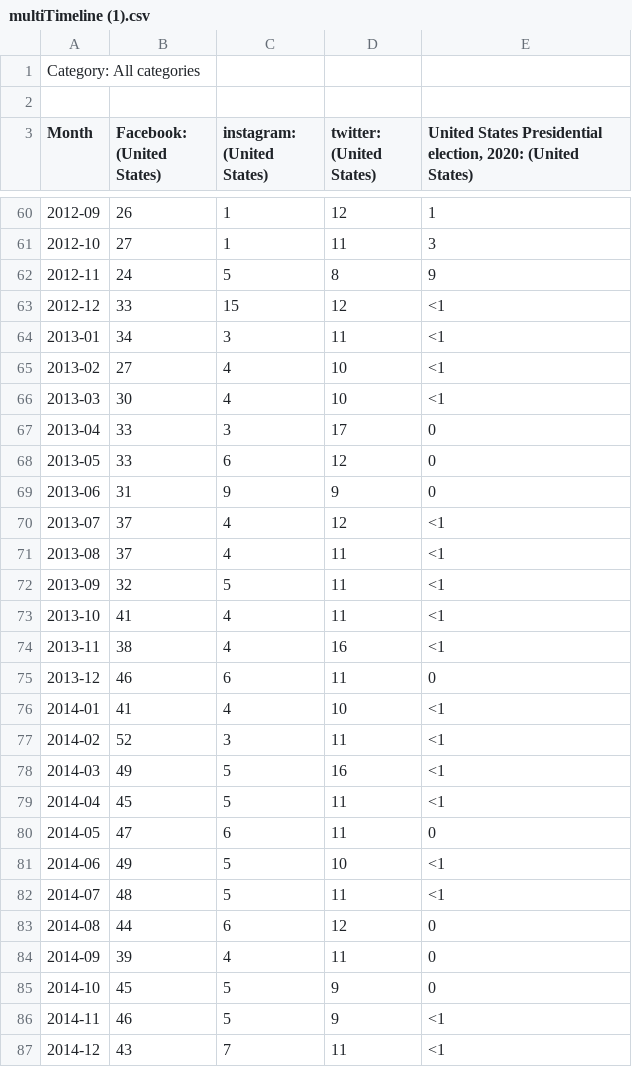
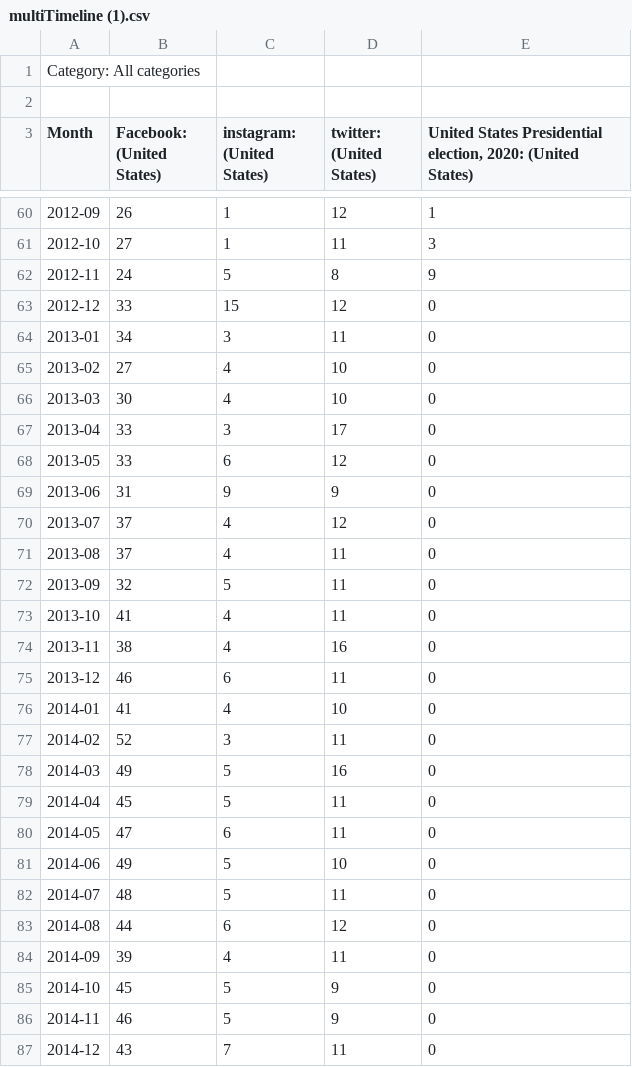
Before and after one commit to tacostreets/it125-time-series-analysis, a CSV file: multiTimeline (1).csv, drawn as a sheet; only a part is shown, gaps mark what is left out; the diff covers the shown part only.

```diff
--- a/multiTimeline (1).csv
+++ b/multiTimeline (1).csv
@@ -62,6 +62,6 @@ Month,Facebook: (United States),instagram: (United States),twitter: (United Stat
 2012-11,24,5,8,9
-2012-12,33,15,12,<1
-2013-01,34,3,11,<1
-2013-02,27,4,10,<1
-2013-03,30,4,10,<1
+2012-12,33,15,12,0
+2013-01,34,3,11,0
+2013-02,27,4,10,0
+2013-03,30,4,10,0
 2013-04,33,3,17,0
@@ -69,15 +69,15 @@ Month,Facebook: (United States),instagram: (United States),twitter: (United Stat
 2013-06,31,9,9,0
-2013-07,37,4,12,<1
-2013-08,37,4,11,<1
-2013-09,32,5,11,<1
-2013-10,41,4,11,<1
-2013-11,38,4,16,<1
+2013-07,37,4,12,0
+2013-08,37,4,11,0
+2013-09,32,5,11,0
+2013-10,41,4,11,0
+2013-11,38,4,16,0
 2013-12,46,6,11,0
-2014-01,41,4,10,<1
-2014-02,52,3,11,<1
-2014-03,49,5,16,<1
-2014-04,45,5,11,<1
+2014-01,41,4,10,0
+2014-02,52,3,11,0
+2014-03,49,5,16,0
+2014-04,45,5,11,0
 2014-05,47,6,11,0
-2014-06,49,5,10,<1
-2014-07,48,5,11,<1
+2014-06,49,5,10,0
+2014-07,48,5,11,0
 2014-08,44,6,12,0
@@ -85,3 +85,3 @@ Month,Facebook: (United States),instagram: (United States),twitter: (United Stat
 2014-10,45,5,9,0
-2014-11,46,5,9,<1
-2014-12,43,7,11,<1
+2014-11,46,5,9,0
+2014-12,43,7,11,0
```
Also changed, not shown: 59 edited cells elsewhere in this file.
